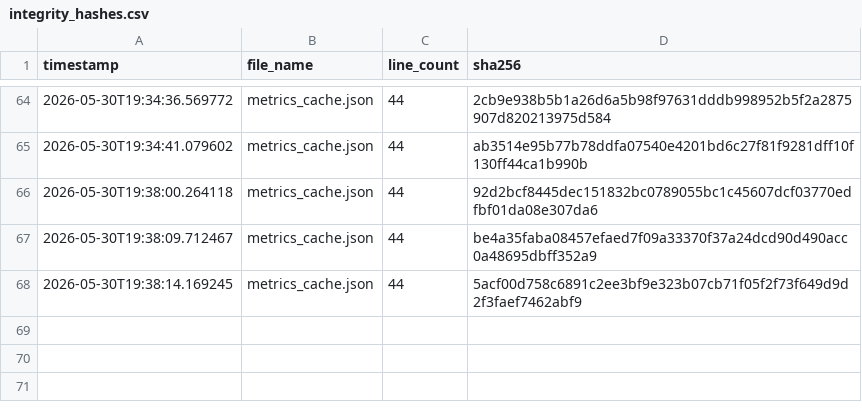
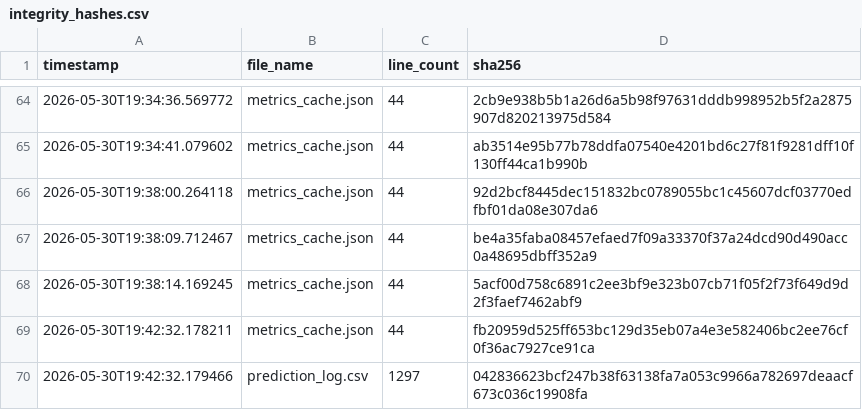
Before and after one commit to armaanmoosani/rbob-fuel-tracker, a CSV file: data/integrity_hashes.csv, drawn as a sheet; only a part is shown, gaps mark what is left out.

```diff
--- a/data/integrity_hashes.csv
+++ b/data/integrity_hashes.csv
@@ -68 +68,3 @@ timestamp,file_name,line_count,sha256
 2026-05-30T19:38:14.169245,metrics_cache.json,44,5acf00d758c6891c2ee3bf9e323b07cb71f05f2f73f649d9d2f3faef7462abf9
+2026-05-30T19:42:32.178211,metrics_cache.json,44,fb20959d525ff653bc129d35eb07a4e3e582406bc2ee76cf0f36ac7927ce91ca
+2026-05-30T19:42:32.179466,prediction_log.csv,1297,042836623bcf247b38f63138fa7a053c9966a782697deaacf673c036c19908fa
```
Also changed, not shown: 1 other file.
